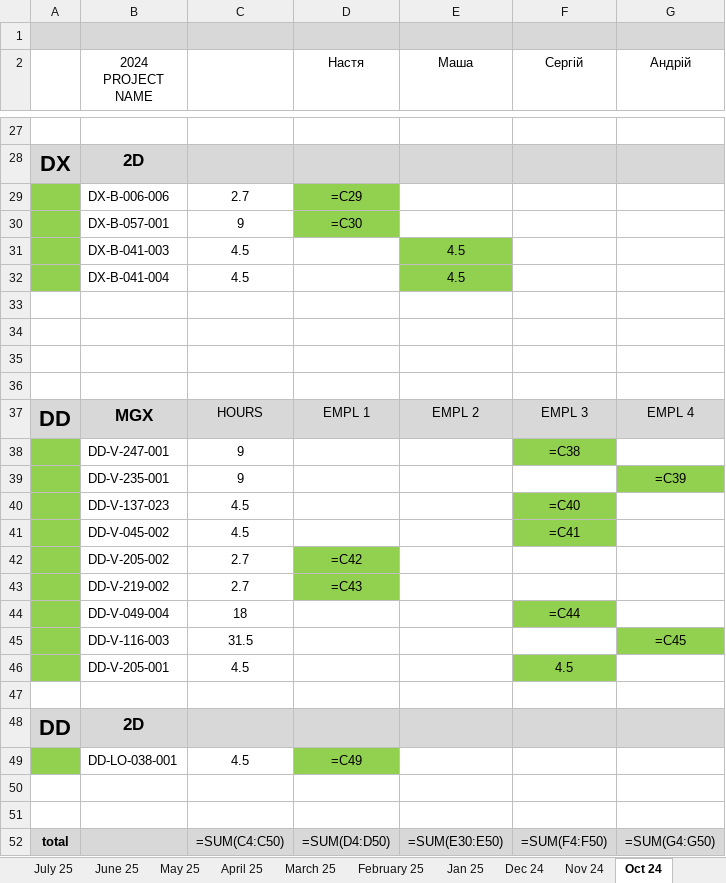
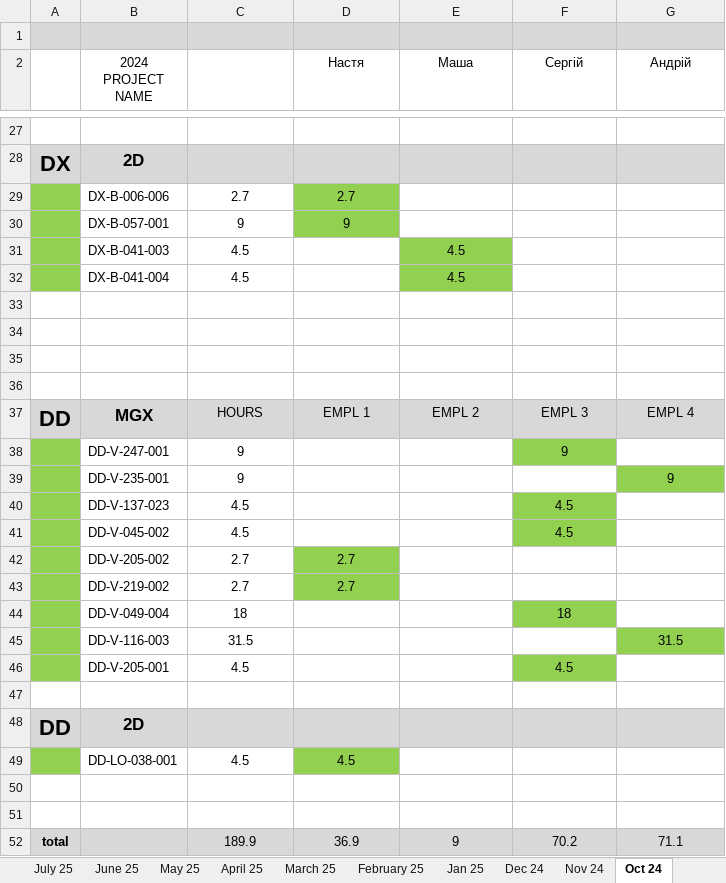
Before and after one commit to lisenbart/lg-board, an Excel workbook: data/SP_MGX_check.xlsx, sheet Oct 24, drawn as a sheet; only a part is shown, gaps mark what is left out; values as stored, in another font and other column widths than the file's, no borders; formulas without a stored value are shown as written; charts and pictures not drawn; removed rows and columns are numbered as before the commit, all else as after; the diff covers the shown part only; the diff names each change by its address in the sheet, - before the commit and + after, or states it on an @@ line.

```diff
--- a/data/SP_MGX_check.xlsx (sheet Oct 24)
+++ b/data/SP_MGX_check.xlsx (sheet Oct 24)
-D29 (Настя): =C29
+D29 (Настя): 2.7
-D30 (Настя): =C30
+D30 (Настя): 9
-F38 (Сергій): =C38
+F38 (Сергій): 9
-G39 (Андрій): =C39
+G39 (Андрій): 9
-F40 (Сергій): =C40
+F40 (Сергій): 4.5
-F41 (Сергій): =C41
+F41 (Сергій): 4.5
-D42 (Настя): =C42
+D42 (Настя): 2.7
-D43 (Настя): =C43
+D43 (Настя): 2.7
-F44 (Сергій): =C44
+F44 (Сергій): 18
-G45 (Андрій): =C45
+G45 (Андрій): 31.5
-D49 (Настя): =C49
+D49 (Настя): 4.5
-row 52: total |  | =SUM(C4:C50) | =SUM(D4:D50) | =SUM(E30:E50) | =SUM(F4:F50) | =SUM(G4:G50)
+row 52: total |  | 189.9 | 36.9 | 9 | 70.2 | 71.1
```
Also changed, not shown: 18 edited cells elsewhere in this sheet, sheet June 26, sheet April 26, sheet May 26, sheet January 26, sheet March 26, sheet July 26, 17 more sheets, charts or pictures, 14 other files.
